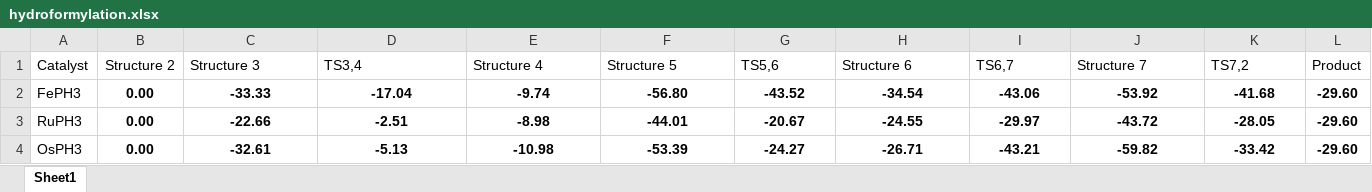
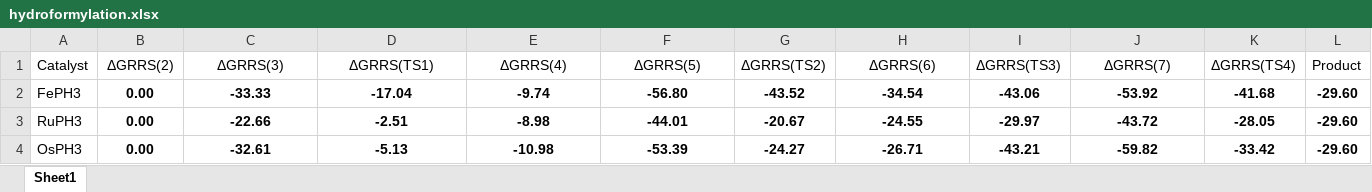
Before and after one commit to lcmd-epfl/volcanic, an Excel workbook: test_files/hydroformylation.xlsx, sheet Sheet1, drawn as a sheet; only a part is shown; values as stored, in another font and other column widths than the file's, no borders; the diff names each change by its address in the sheet, - before the commit and + after, or states it on an @@ line.

```diff
--- a/test_files/hydroformylation.xlsx (sheet Sheet1)
+++ b/test_files/hydroformylation.xlsx (sheet Sheet1)
-B1: Structure 2
+B1: ΔGRRS(2)
-C1: Structure 3
+C1: ΔGRRS(3)
-C1:F1 alignment: left
+C1:F1 alignment: center
-D1: TS3,4
+D1: ΔGRRS(TS1)
-E1: Structure 4
+E1: ΔGRRS(4)
-F1: Structure 5
+F1: ΔGRRS(5)
-G1: TS5,6
+G1: ΔGRRS(TS2)
-H1: Structure 6
+H1: ΔGRRS(6)
-H1 alignment: left
+H1 alignment: center
-I1: TS6,7
+I1: ΔGRRS(TS3)
-J1: Structure 7
+J1: ΔGRRS(7)
-J1 alignment: left
+J1 alignment: center
-K1: TS7,2
+K1: ΔGRRS(TS4)
```
Also changed, not shown: test_files/hydrogenation_test.xlsx, 2 other files.
